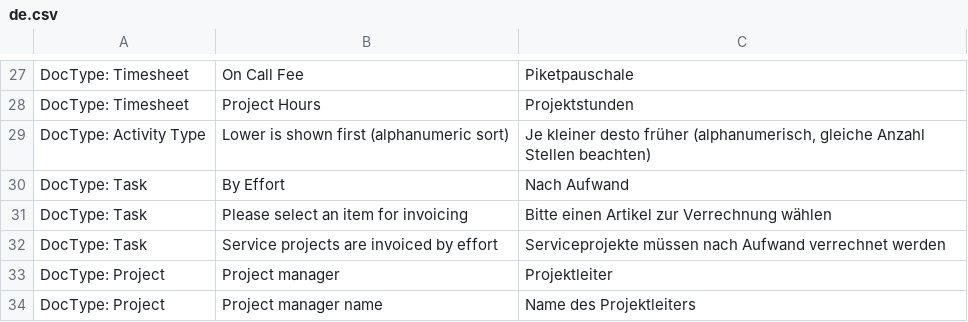
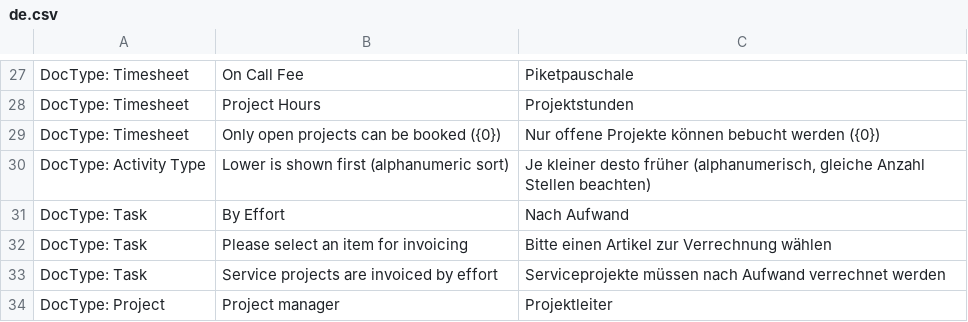
Before and after one commit to Innomat-Automation/erpnext-app, a CSV file: innomat/translations/de.csv, drawn as a sheet; only a part is shown, gaps mark what is left out; the shorter side is filled out with more unchanged rows; the diff names each change by its address in the sheet, - before the commit and + after, or states it on an @@ line.

Commit message:
timesheet filter and validation for open projects

```diff
--- a/innomat/translations/de.csv
+++ b/innomat/translations/de.csv
+row 29: DocType: Timesheet | Only open projects can be booked ({0}) | Nur offene Projekte können bebucht werden ({0})
```
Also changed, not shown: 3 other files.
